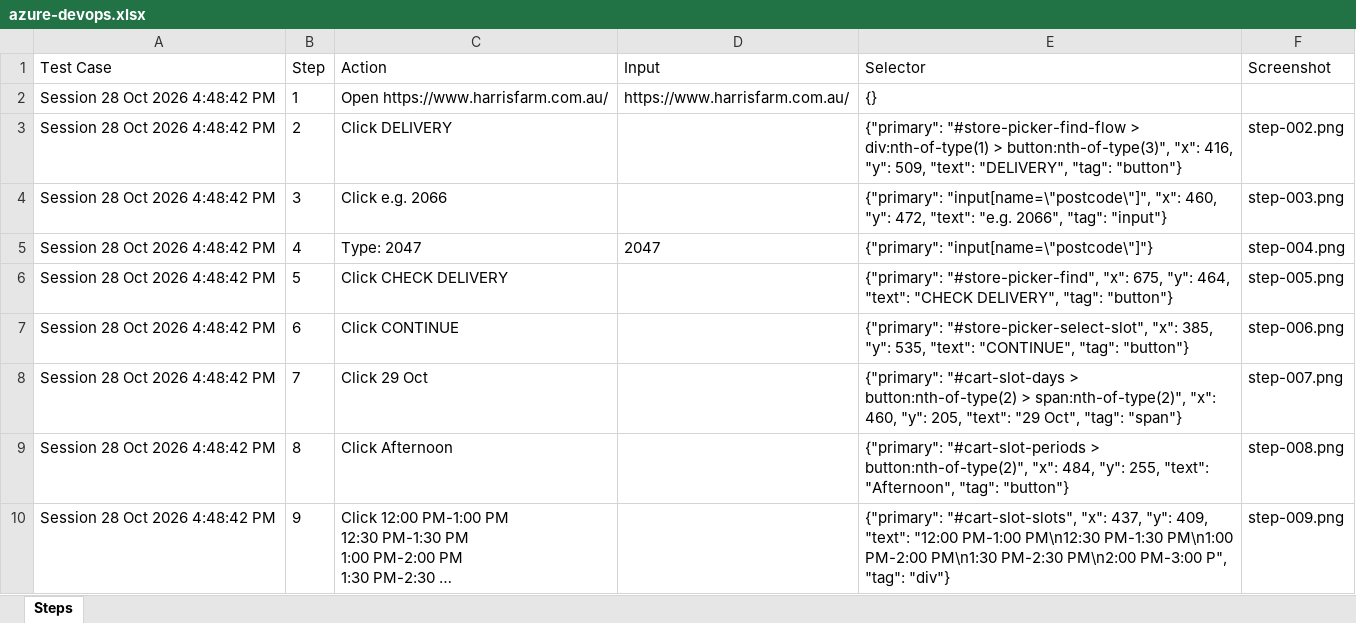
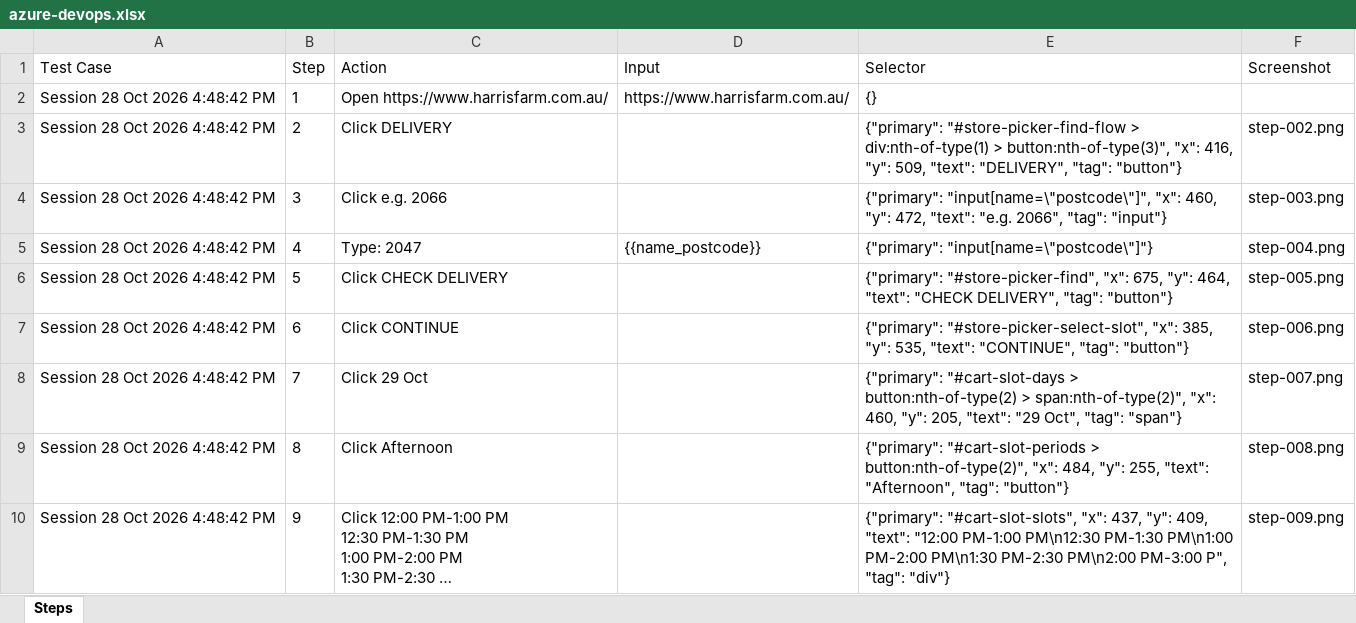
Before and after one commit to Raheelatta1984/testforge, an Excel workbook: library/projects/6e6f2be2-b3ee-4194-9cb9-2a3d21e6008e/recordings/5d8b674f-2cf5-46e6-aba4-db9e6801e885/resources/azure-devops.xlsx, sheet Steps, drawn as a sheet; only a part is shown; long unchanged cells end in …; values as stored, in another font and other column widths than the file's, no borders; the diff names each change by its address in the sheet, - before the commit and + after, or states it on an @@ line.

Commit message:
Save library recording Session 28 Oct 2026 4:48:42 PM - 5d8b674f-2cf5-46e6-aba4-db9e6801e885 - 2026-10-28T05:55:04.011770Z

```diff
--- a/library/projects/6e6f2be2-b3ee-4194-9cb9-2a3d21e6008e/recordings/5d8b674f-2cf5-46e6-aba4-db9e6801e885/resources/azure-devops.xlsx (sheet Steps)
+++ b/library/projects/6e6f2be2-b3ee-4194-9cb9-2a3d21e6008e/recordings/5d8b674f-2cf5-46e6-aba4-db9e6801e885/resources/azure-devops.xlsx (sheet Steps)
-D5 (Input): 2047
+D5 (Input): {{name_postcode}}
```
Also changed, not shown: library/projects/6e6f2be2-b3ee-4194-9cb9-2a3d21e6008e/recordings/5d8b674f-2cf5-46e6-aba4-db9e6801e885/resources/jira.xlsx, library/projects/6e6f2be2-b3ee-4194-9cb9-2a3d21e6008e/recordings/5d8b674f-2cf5-46e6-aba4-db9e6801e885/resources/testcomplete.xlsx, 5 other files.
